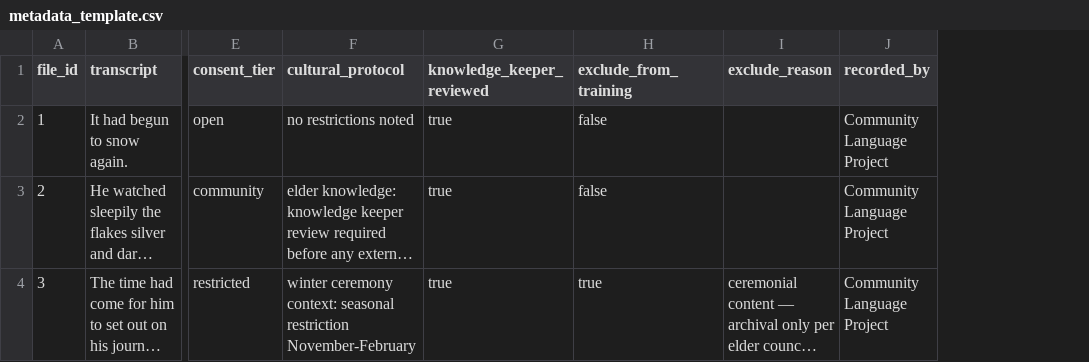
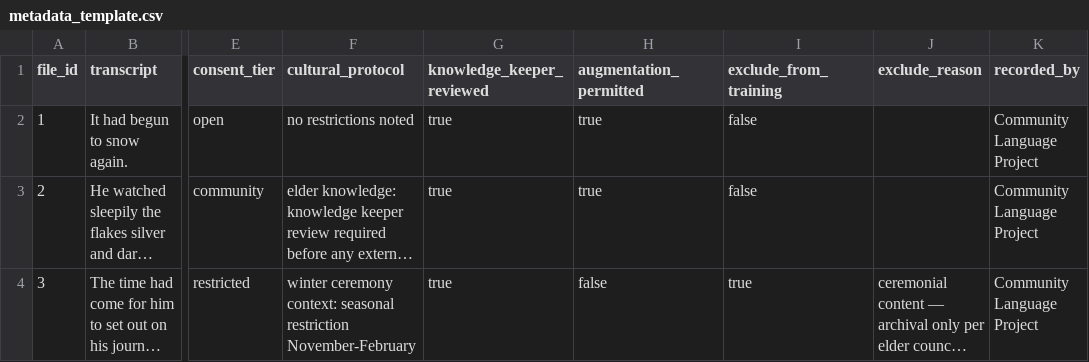
Before and after one commit to hollygrimm/voice-dataset-creation, a CSV file: metadata/metadata_template.csv, drawn as a sheet; only a part is shown, gaps mark what is left out; long unchanged cells end in …; the diff names each change by its address in the sheet, - before the commit and + after, or states it on an @@ line.

Commit message:
feat: implement data augmentation consent; flowcart to archive dataset for preservation if not training

```diff
--- a/metadata/metadata_template.csv
+++ b/metadata/metadata_template.csv
+column H (augmentation_permitted), rows 2-4: true | true | false
```
Also changed, not shown: 7 other files.
